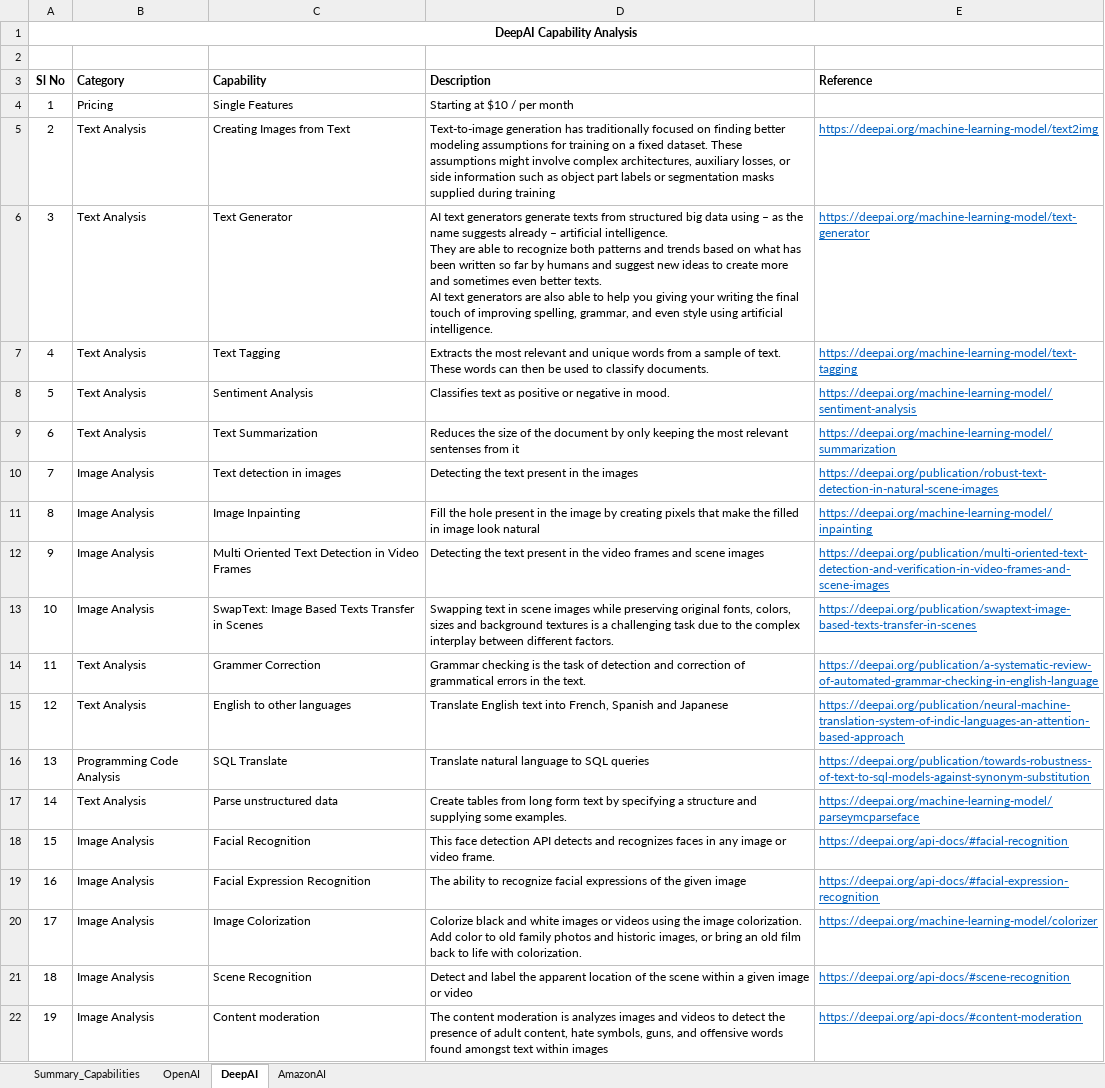
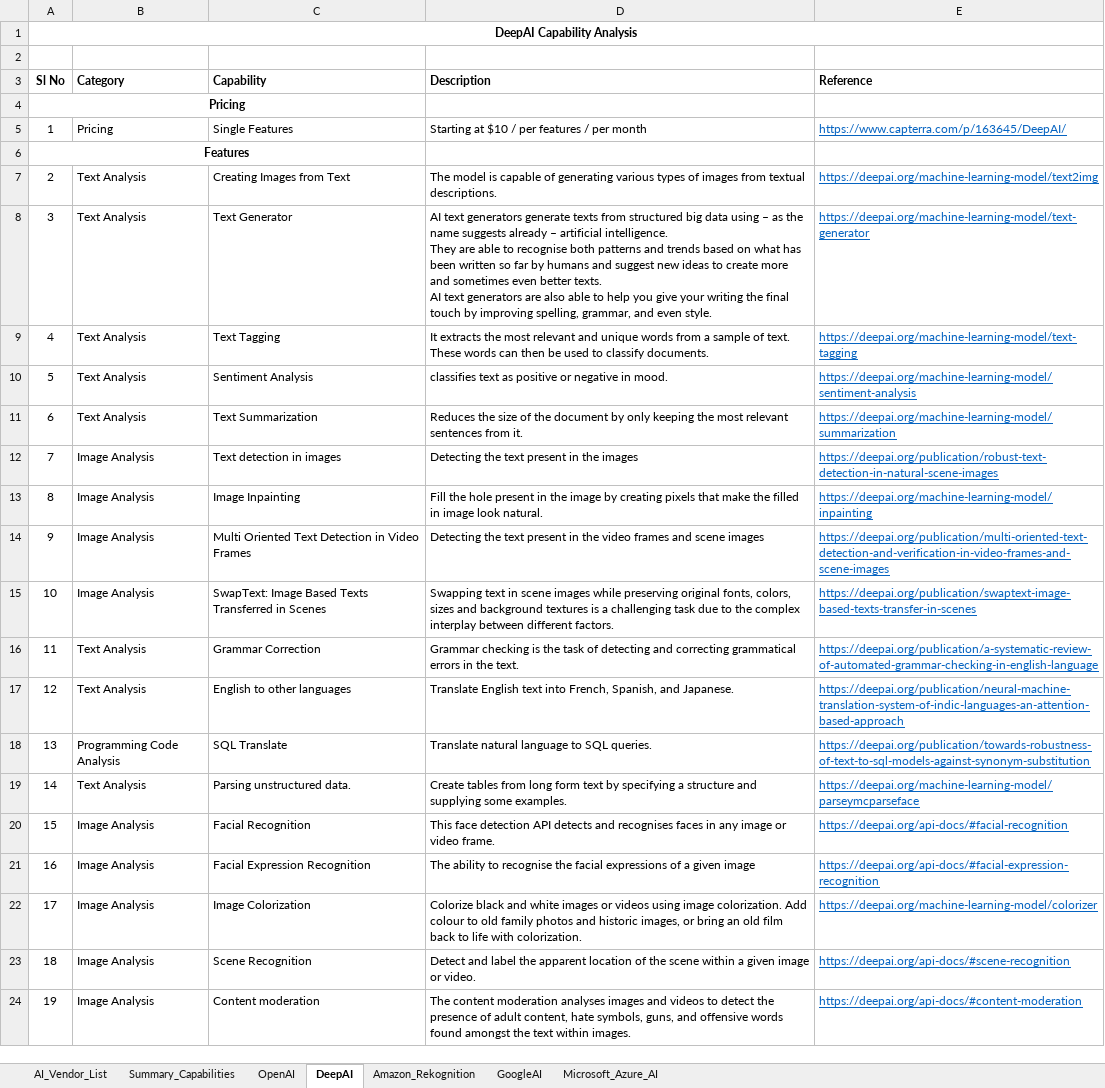
Before and after one commit to JonathanGladwin/JonathanGladwin, an Excel workbook: OpenAI/Document/OpenAI.xlsx, sheet DeepAI, drawn as a sheet; values as stored, in another font and other column widths than the file's, no borders; addresses are those after the commit; ↵ is a line break in a cell; the diff names each change by its address in the sheet, - before the commit and + after, or states it on an @@ line.

```diff
--- a/OpenAI/Document/OpenAI.xlsx (sheet DeepAI)
+++ b/OpenAI/Document/OpenAI.xlsx (sheet DeepAI)
-sheet tab: AmazonAI
+sheet tab: Amazon_Rekognition
+sheet tab: AI_Vendor_List
+sheet tab: GoogleAI
+sheet tab: Microsoft_Azure_AI
+row 4: Pricing
-D5 (Description): Starting at $10 / per month
+D5 (Description): Starting at $10 / per features / per month
-E5 (Reference): (empty)
+E5 (Reference): https://www.capterra.com/p/163645/DeepAI/
+row 6: Features
-D7 (Description): Text-to-image generation has traditionally focused on finding better modeling assumptions for training on a fixed dataset. These assumptions might involve complex architectures, auxiliary losses, or side information such as object part labels or segmentation masks supplied during training
+D7 (Description): The model is capable of generating various types of images from textual descriptions.
-D8 (Description): …able to recognize both patterns and trends based on what has been written so far by humans and suggest new ideas to create more and sometimes even better texts. ↵ AI text generators are also able to help you giving your writing the final touch of improving spelling, grammar, and even style using artificial intelligence.
+D8 (Description): …able to recognise both patterns and trends based on what has been written so far by humans and suggest new ideas to create more and sometimes even better texts. ↵ AI text generators are also able to help you give your writing the final touch by improving spelling, grammar, and even style.
-D9 (Description): Extracts the most…
+D9 (Description): It extracts the most…
-D10 (Description): Classifies text as…
+D10 (Description): classifies text as…
-D11 (Description): …most relevant sentenses from it
+D11 (Description): …most relevant sentences from it.
-D13 (Description): …image look natural
+D13 (Description): …image look natural.
-C15 (Capability): …Based Texts Transfer in Scenes
+C15 (Capability): …Based Texts Transferred in Scenes
-C16 (Capability): Grammer Correction
+C16 (Capability): Grammar Correction
-D16 (Description): …task of detection and correction of grammatical errors…
+D16 (Description): …task of detecting and correcting grammatical errors…
-D17 (Description): …into French, Spanish and Japanese
+D17 (Description): …into French, Spanish, and Japanese.
-D18 (Description): Translate natural language to SQL queries
+D18 (Description): Translate natural language to SQL queries.
-C19 (Capability): Parse unstructured data
+C19 (Capability): Parsing unstructured data.
-D20 (Description): …detects and recognizes faces in…
+D20 (Description): …detects and recognises faces in…
-D21 (Description): …ability to recognize facial expressions of the given image
+D21 (Description): …ability to recognise the facial expressions of a given image
-D22 (Description): …videos using the image colorization. Add color to old…
+D22 (Description): …videos using image colorization. Add colour to old…
-D23 (Description): …image or video
+D23 (Description): …image or video.
-D24 (Description): …content moderation is analyzes images and videos to detect the presence of adult content, hate symbols, guns, and offensive words found amongst text within images
+D24 (Description): …content moderation analyses images and videos to detect the presence of adult content, hate symbols, guns, and offensive words found amongst the text within images.
```
Also changed, not shown: sheet Summary_Capabilities, sheet OpenAI, sheet Amazon_Rekognition, charts or pictures.
